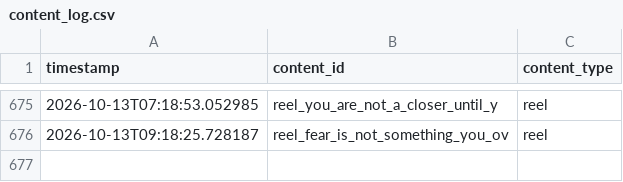
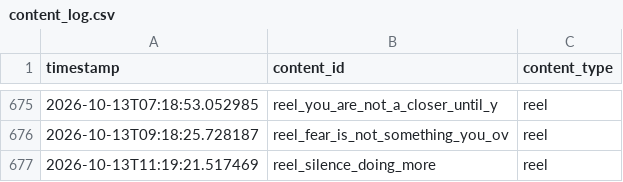
Before and after one commit to pruthvi-builds/closer-code-engine, a CSV file: content_data/content_log.csv, drawn as a sheet; only a part is shown, gaps mark what is left out; the diff names each change by its address in the sheet, - before the commit and + after, or states it on an @@ line.

Commit message:
Log confirmed post 2026-10-13T11:19:21Z

```diff
--- a/content_data/content_log.csv
+++ b/content_data/content_log.csv
+row 677: 2026-10-13T11:19:21.517469 | reel_silence_doing_more | reel
```
